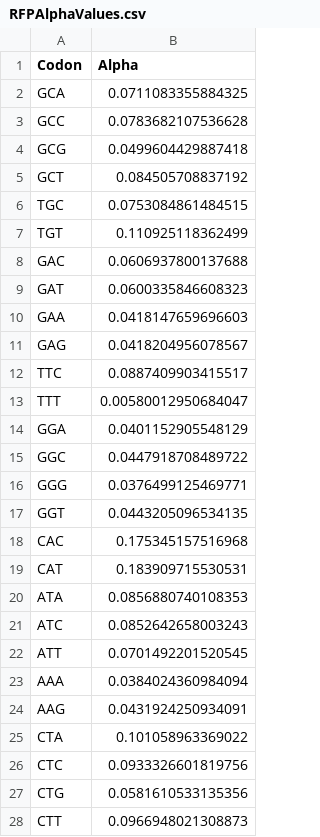
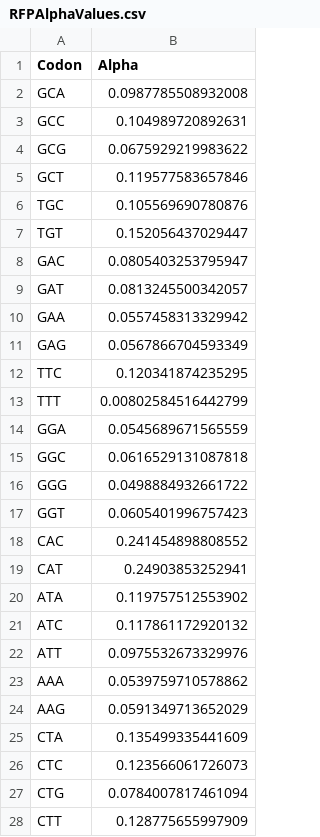
Before and after one commit to acope3/RibModelFramework, a CSV file: ribModel/data/RFPAlphaValues.csv, drawn as a sheet; only a part is shown; the diff covers the shown part only.

```diff
--- a/ribModel/data/RFPAlphaValues.csv
+++ b/ribModel/data/RFPAlphaValues.csv
@@ -1,28 +1,28 @@
 Codon,Alpha
-GCA,0.0711083355884325
-GCC,0.0783682107536628
-GCG,0.0499604429887418
-GCT,0.084505708837192
-TGC,0.0753084861484515
-TGT,0.110925118362499
-GAC,0.0606937800137688
-GAT,0.0600335846608323
-GAA,0.0418147659696603
-GAG,0.0418204956078567
-TTC,0.0887409903415517
-TTT,0.00580012950684047
-GGA,0.0401152905548129
-GGC,0.0447918708489722
-GGG,0.0376499125469771
-GGT,0.0443205096534135
-CAC,0.175345157516968
-CAT,0.183909715530531
-ATA,0.0856880740108353
-ATC,0.0852642658003243
-ATT,0.0701492201520545
-AAA,0.0384024360984094
-AAG,0.0431924250934091
-CTA,0.101058963369022
-CTC,0.0933326601819756
-CTG,0.0581610533135356
-CTT,0.0966948021308873
+GCA,0.0987785508932008
+GCC,0.104989720892631
+GCG,0.0675929219983622
+GCT,0.119577583657846
+TGC,0.105569690780876
+TGT,0.152056437029447
+GAC,0.0805403253795947
+GAT,0.0813245500342057
+GAA,0.0557458313329942
+GAG,0.0567866704593349
+TTC,0.120341874235295
+TTT,0.00802584516442799
+GGA,0.0545689671565559
+GGC,0.0616529131087818
+GGG,0.0498884932661722
+GGT,0.0605401996757423
+CAC,0.241454898808552
+CAT,0.24903853252941
+ATA,0.119757512553902
+ATC,0.117861172920132
+ATT,0.0975532673329976
+AAA,0.0539759710578862
+AAG,0.0591349713652029
+CTA,0.135499335441609
+CTC,0.123566061726073
+CTG,0.0784007817461094
+CTT,0.128775655997909
```
Also changed, not shown: 34 edited cells elsewhere in this file, ribModel/data/RFPLambdaPrimeValues.csv, ribModel/data/testRFPFile.csv, 12 other files.
